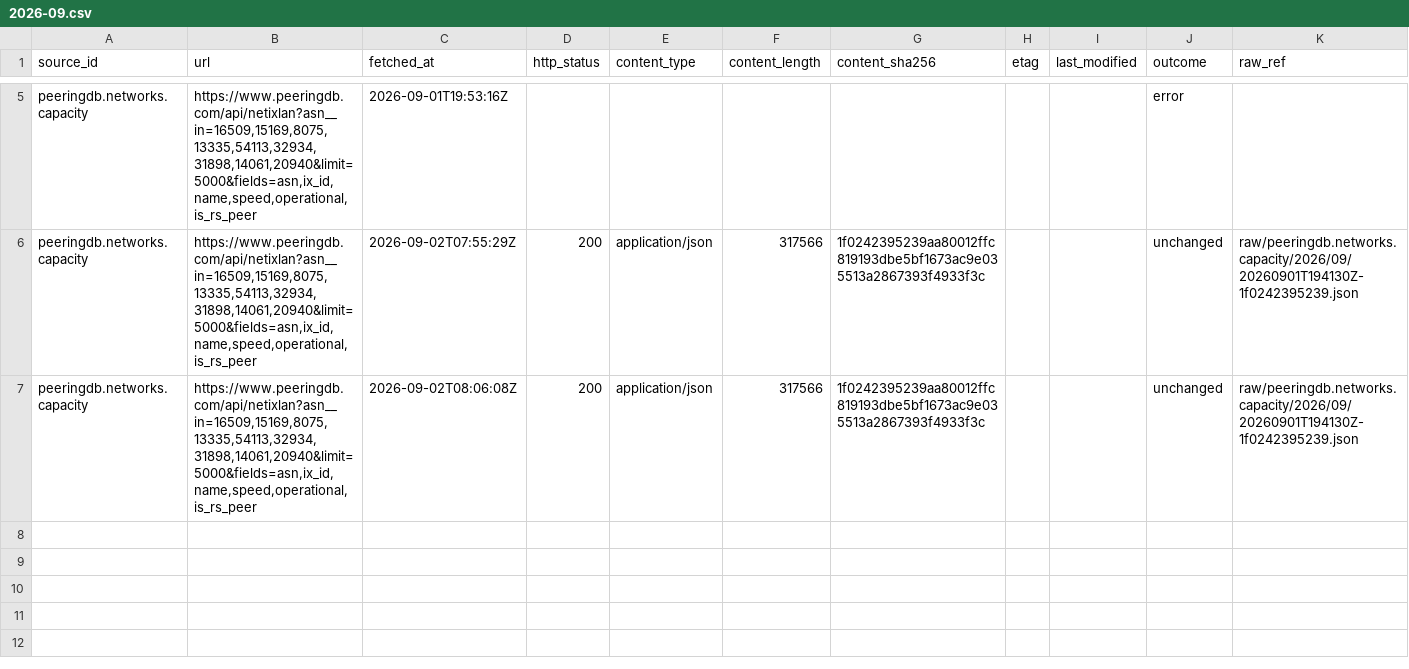
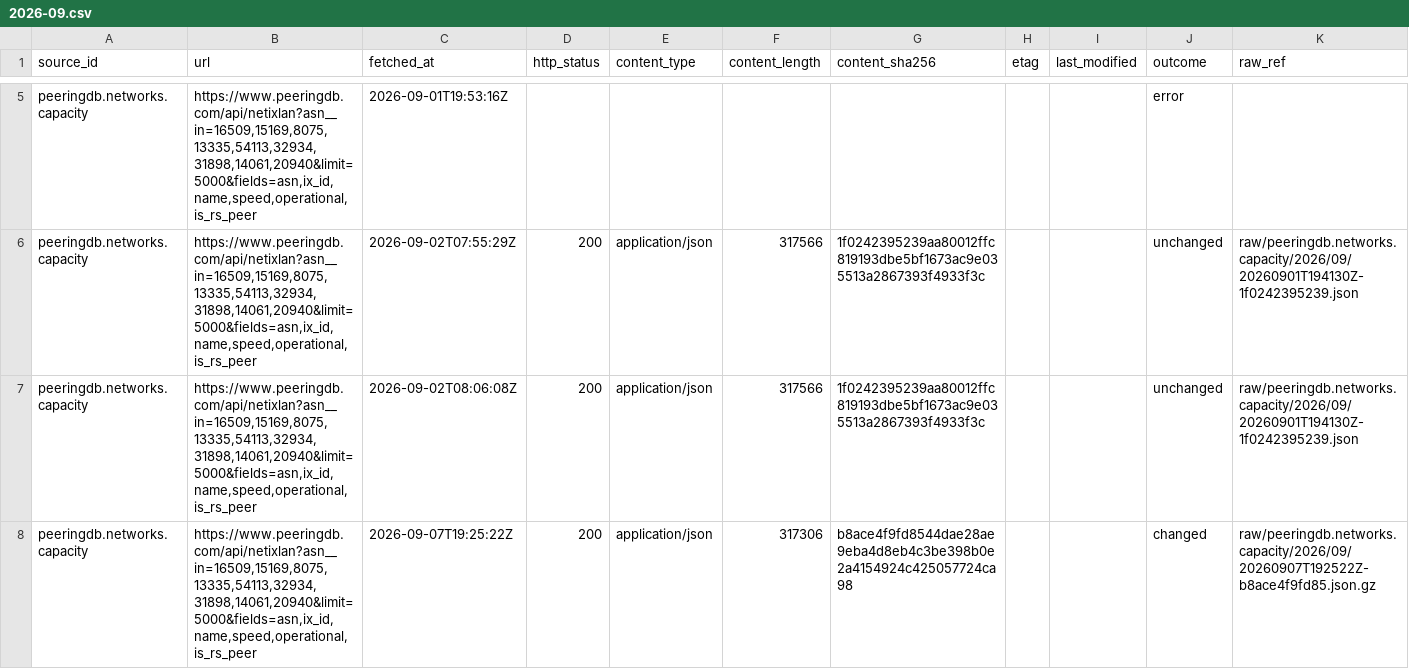
Before and after one commit to q3dresearch/wss-cloud-footprint, a CSV file: manifest/peeringdb.networks.capacity/2026-09.csv, drawn as a sheet; only a part is shown, gaps mark what is left out; rows hold the shown columns only; the diff names each change by its address in the sheet, - before the commit and + after, or states it on an @@ line.

```diff
--- a/manifest/peeringdb.networks.capacity/2026-09.csv
+++ b/manifest/peeringdb.networks.capacity/2026-09.csv
+row 8: peeringdb.networks.capacity | https://www.peeringdb.com/api/netixlan?asn__in=16509,15169,8075,13335,54113,32934,31898,14061,20940&limit=5000&fields=asn,ix_id,name,speed,operational,is_rs_peer | 2026-09-07T19:25:22Z | 200 | application/json | 317306 | b8ace4f9fd8544dae28ae9eba4d8eb4c3be398b0e2a4154924c425057724ca98 |  |  | changed | raw/peeringdb.networks.capacity/2026/09/20260907T192522Z-b8ace4f9fd85.json.gz
```
Also changed, not shown: manifest/aws.infra.ip-ranges/2026-09.csv, manifest/aws.services.regional/2026-09.csv, 6 other files.
